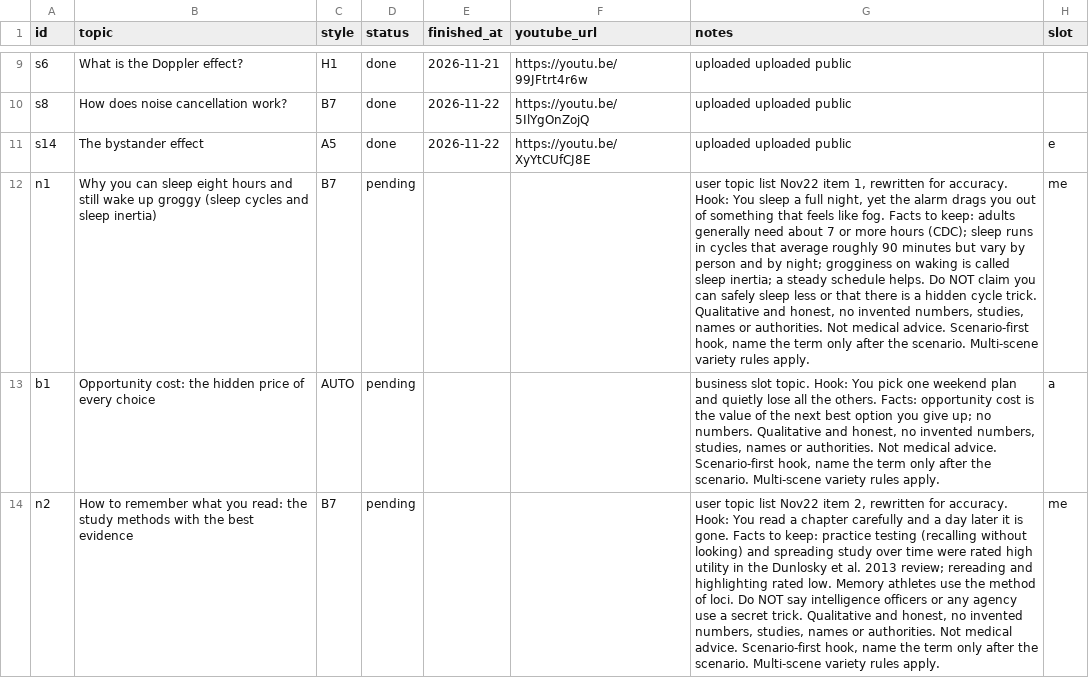
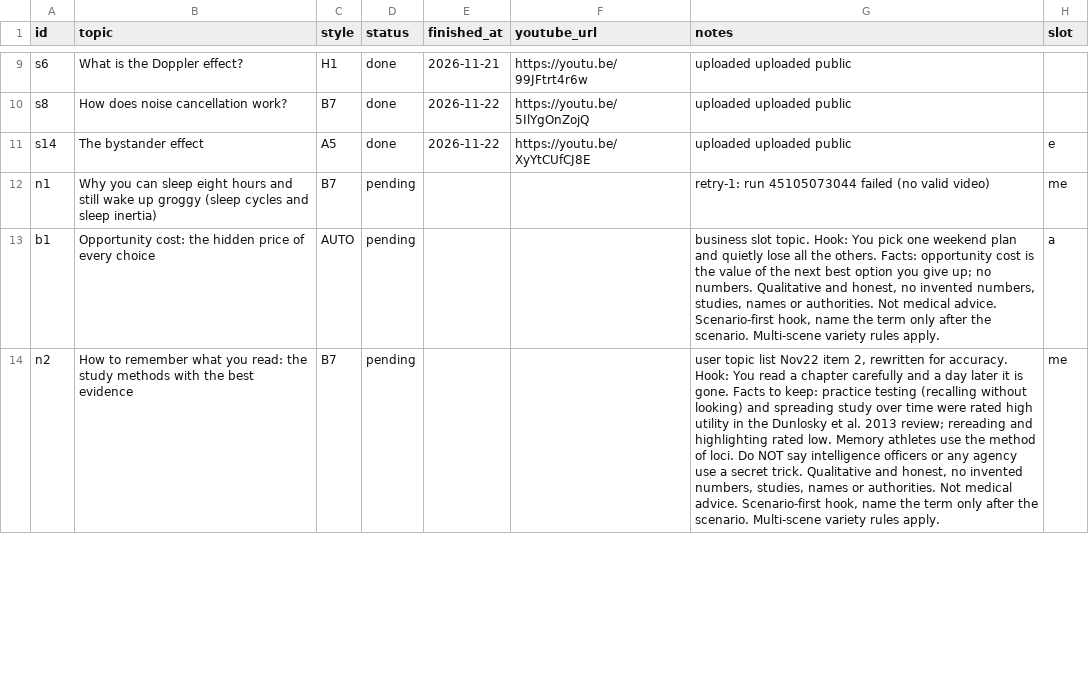
Before and after one commit to Genrec-Community/youtube-shorts-automation, a CSV file: stickman-topics.csv, drawn as a sheet; only a part is shown, gaps mark what is left out; the diff names each change by its address in the sheet, - before the commit and + after, or states it on an @@ line.

```diff
--- a/stickman-topics.csv
+++ b/stickman-topics.csv
-G12 (notes): user topic list Nov22 item 1, rewritten for accuracy. Hook: You sleep a full night, yet the alarm drags you out of something that feels like fog. Facts to keep: adults generally need about 7 or more hours (CDC); sleep runs in cycles that average roughly 90 minutes but vary by person and by night; grogginess on waking is called sleep inertia; a steady schedule helps. Do NOT claim you can safely sleep less or that there is a hidden cycle trick. Qualitative and honest, no invented numbers, studies, names or authorities. Not medical advice. Scenario-first hook, name the term only after the scenario. Multi-scene variety rules apply.
+G12 (notes): retry-1: run 45105073044 failed (no valid video)
```
Also changed, not shown: state/stickman-runs.csv.
